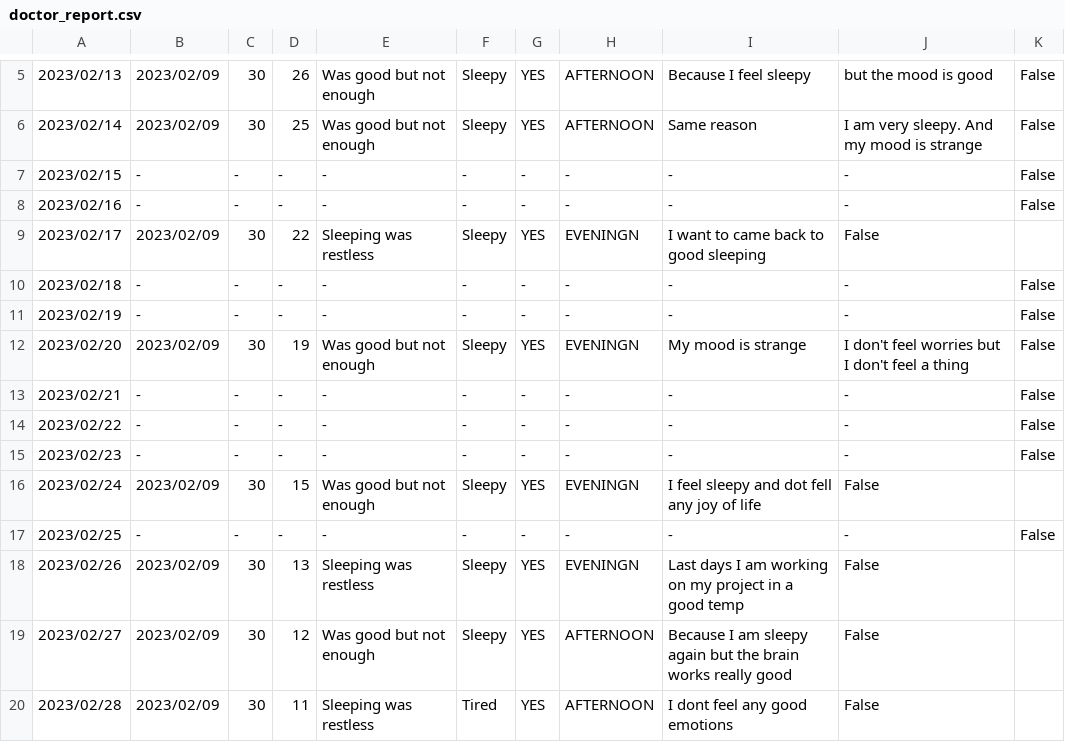
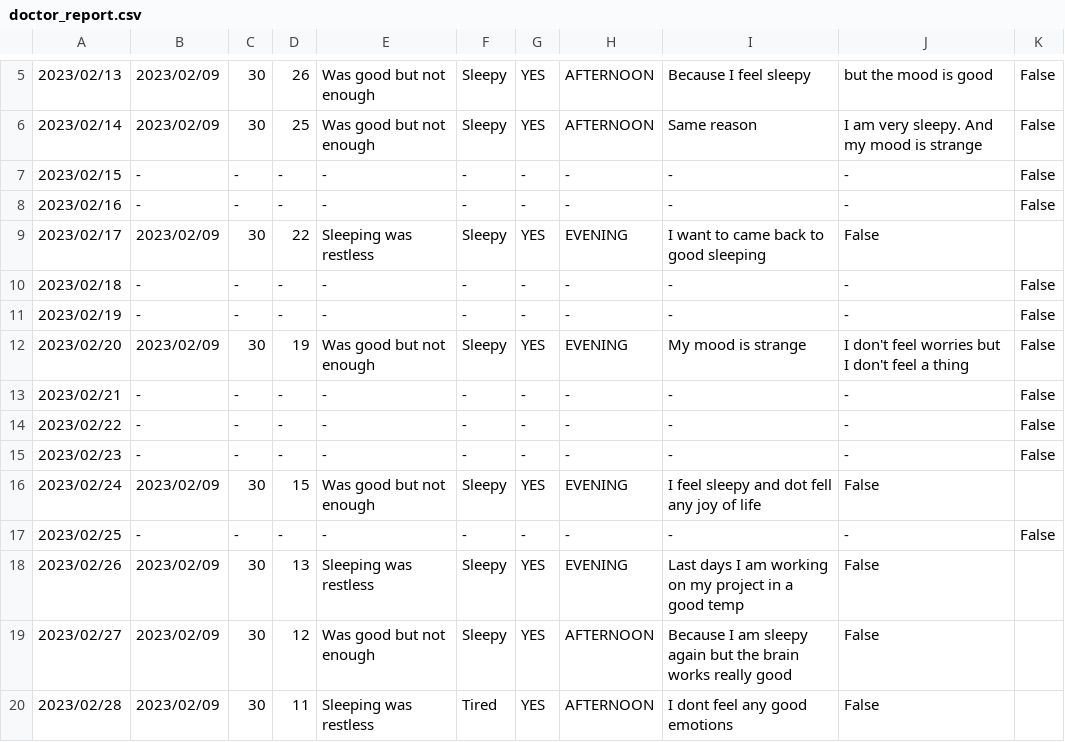
Before and after one commit to SashaLiss/Sedoxil-diary, a CSV file: doctor_report.csv, drawn as a sheet; only a part is shown, gaps mark what is left out.

Commit message:
Update doctor_report.csv

```diff
--- a/doctor_report.csv
+++ b/doctor_report.csv
@@ -8,6 +8,6 @@
 2023/02/16,-,-,-,-,-,-,-,-,-,False
-2023/02/17,2023/02/09,30,22,Sleeping was restless,Sleepy,YES,EVENINGN, I want to came back to good sleeping,False,
+2023/02/17,2023/02/09,30,22,Sleeping was restless,Sleepy,YES,EVENING, I want to came back to good sleeping,False,
 2023/02/18,-,-,-,-,-,-,-,-,-,False
 2023/02/19,-,-,-,-,-,-,-,-,-,False
-2023/02/20,2023/02/09,30,19,Was good but not enough,Sleepy,YES,EVENINGN, My mood is strange, I don't feel worries but I don't feel a thing,False
+2023/02/20,2023/02/09,30,19,Was good but not enough,Sleepy,YES,EVENING, My mood is strange, I don't feel worries but I don't feel a thing,False
 2023/02/21,-,-,-,-,-,-,-,-,-,False
@@ -15,5 +15,5 @@
 2023/02/23,-,-,-,-,-,-,-,-,-,False
-2023/02/24,2023/02/09,30,15,Was good but not enough,Sleepy,YES,EVENINGN, I feel sleepy and dot fell any joy of life,False,
+2023/02/24,2023/02/09,30,15,Was good but not enough,Sleepy,YES,EVENING, I feel sleepy and dot fell any joy of life,False,
 2023/02/25,-,-,-,-,-,-,-,-,-,False
-2023/02/26,2023/02/09,30,13,Sleeping was restless,Sleepy,YES,EVENINGN,  Last days I am working on my project in a good temp,False,
+2023/02/26,2023/02/09,30,13,Sleeping was restless,Sleepy,YES,EVENING,  Last days I am working on my project in a good temp,False,
 2023/02/27,2023/02/09,30,12,Was good but not enough,Sleepy,YES,AFTERNOON, Because I am sleepy again but the brain works really good,False,
```
